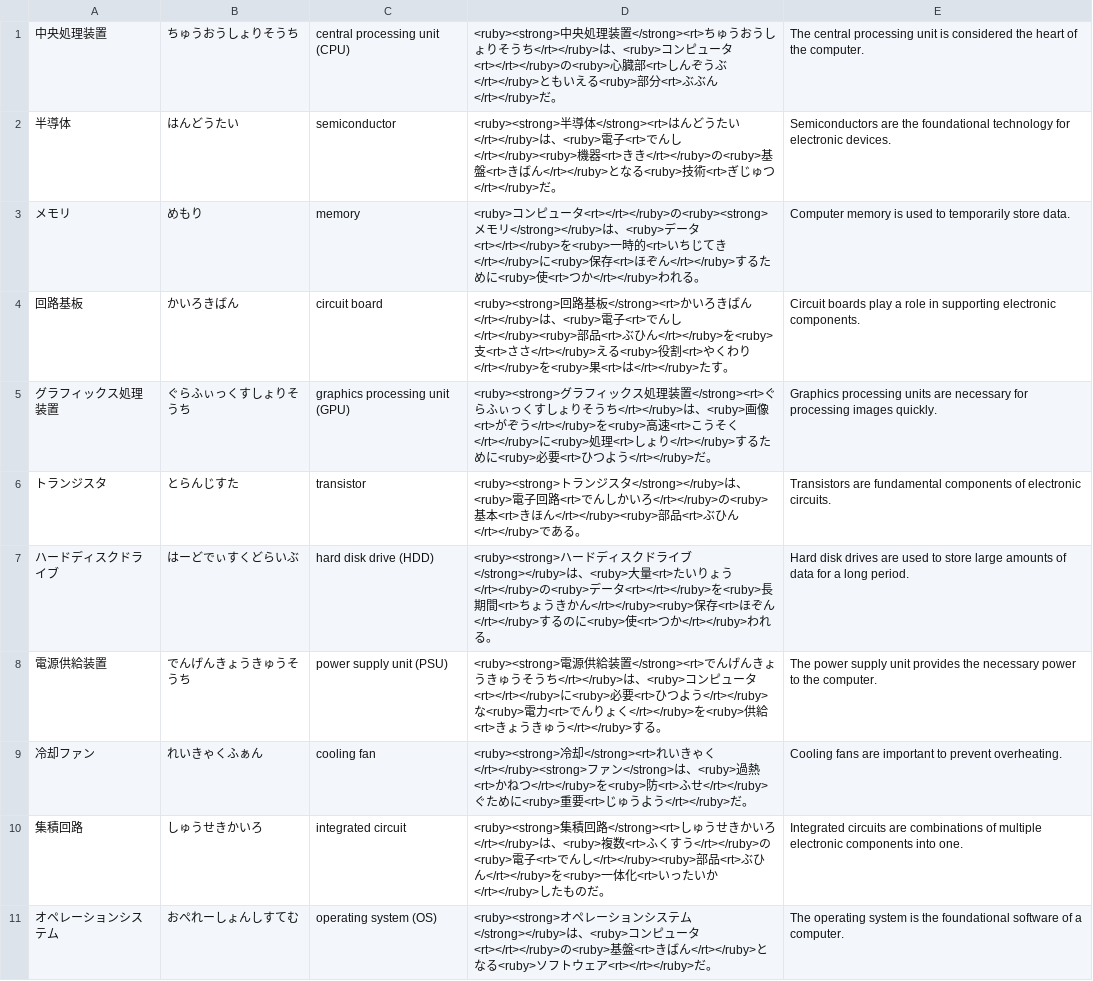
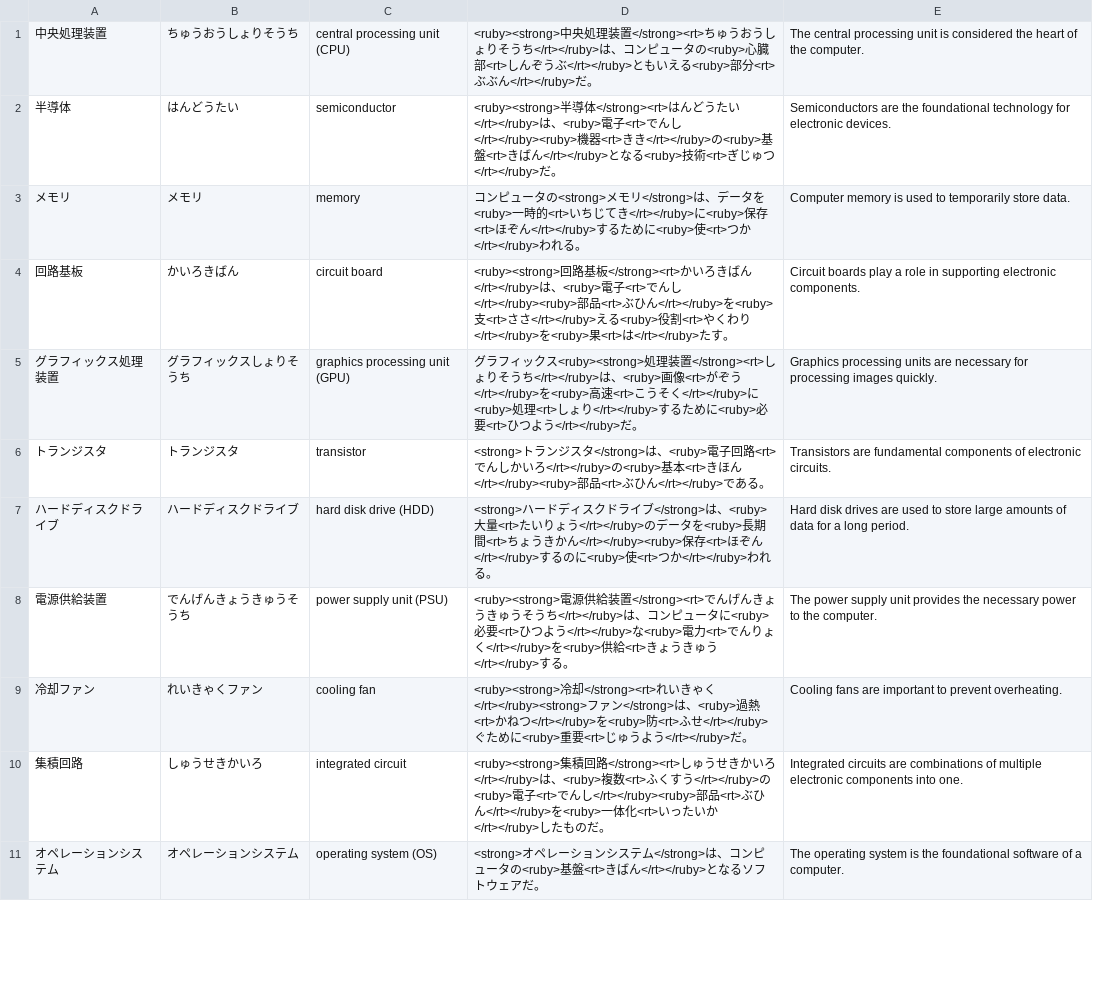
Before and after one commit to deepcodesoln/tango, a CSV file: lists/computer_hardware_circuits.csv, drawn as a sheet; only a part is shown; the diff covers the shown part only.

Commit message:
fix: fix furigana for computer hardware circuits list

```diff
--- a/lists/computer_hardware_circuits.csv
+++ b/lists/computer_hardware_circuits.csv
@@ -1,11 +1,11 @@
-中央処理装置,ちゅうおうしょりそうち,central processing unit (CPU),<ruby><strong>中央処理装置</strong><rt>ちゅうおうしょりそうち</rt></ruby>は、<ruby>コンピュータ<rt></rt></ruby>の<ruby>心臓部<rt>しんぞうぶ</rt></ruby>ともいえる<ruby>部分<rt>ぶぶん</rt></ruby>だ。,The central processing unit is considered the heart of the computer.
+中央処理装置,ちゅうおうしょりそうち,central processing unit (CPU),<ruby><strong>中央処理装置</strong><rt>ちゅうおうしょりそうち</rt></ruby>は、コンピュータの<ruby>心臓部<rt>しんぞうぶ</rt></ruby>ともいえる<ruby>部分<rt>ぶぶん</rt></ruby>だ。,The central processing unit is considered the heart of the computer.
 半導体,はんどうたい,semiconductor,<ruby><strong>半導体</strong><rt>はんどうたい</rt></ruby>は、<ruby>電子<rt>でんし</rt></ruby><ruby>機器<rt>きき</rt></ruby>の<ruby>基盤<rt>きばん</rt></ruby>となる<ruby>技術<rt>ぎじゅつ</rt></ruby>だ。,Semiconductors are the foundational technology for electronic devices.
-メモリ,めもり,memory,<ruby>コンピュータ<rt></rt></ruby>の<ruby><strong>メモリ</strong></ruby>は、<ruby>データ<rt></rt></ruby>を<ruby>一時的<rt>いちじてき</rt></ruby>に<ruby>保存<rt>ほぞん</rt></ruby>するために<ruby>使<rt>つか</rt></ruby>われる。,Computer memory is used to temporarily store data.
+メモリ,メモリ,memory,コンピュータの<strong>メモリ</strong>は、データを<ruby>一時的<rt>いちじてき</rt></ruby>に<ruby>保存<rt>ほぞん</rt></ruby>するために<ruby>使<rt>つか</rt></ruby>われる。,Computer memory is used to temporarily store data.
 回路基板,かいろきばん,circuit board,<ruby><strong>回路基板</strong><rt>かいろきばん</rt></ruby>は、<ruby>電子<rt>でんし</rt></ruby><ruby>部品<rt>ぶひん</rt></ruby>を<ruby>支<rt>ささ</rt></ruby>える<ruby>役割<rt>やくわり</rt></ruby>を<ruby>果<rt>は</rt></ruby>たす。,Circuit boards play a role in supporting electronic components.
-グラフィックス処理装置,ぐらふぃっくすしょりそうち,graphics processing unit (GPU),<ruby><strong>グラフィックス処理装置</strong><rt>ぐらふぃっくすしょりそうち</rt></ruby>は、<ruby>画像<rt>がぞう</rt></ruby>を<ruby>高速<rt>こうそく</rt></ruby>に<ruby>処理<rt>しょり</rt></ruby>するために<ruby>必要<rt>ひつよう</rt></ruby>だ。,Graphics processing units are necessary for processing images quickly.
-トランジスタ,とらんじすた,transistor,<ruby><strong>トランジスタ</strong></ruby>は、<ruby>電子回路<rt>でんしかいろ</rt></ruby>の<ruby>基本<rt>きほん</rt></ruby><ruby>部品<rt>ぶひん</rt></ruby>である。,Transistors are fundamental components of electronic circuits.
-ハードディスクドライブ,はーどでぃすくどらいぶ,hard disk drive (HDD),<ruby><strong>ハードディスクドライブ</strong></ruby>は、<ruby>大量<rt>たいりょう</rt></ruby>の<ruby>データ<rt></rt></ruby>を<ruby>長期間<rt>ちょうきかん</rt></ruby><ruby>保存<rt>ほぞん</rt></ruby>するのに<ruby>使<rt>つか</rt></ruby>われる。,Hard disk drives are used to store large amounts of data for a long period.
-電源供給装置,でんげんきょうきゅうそうち,power supply unit (PSU),<ruby><strong>電源供給装置</strong><rt>でんげんきょうきゅうそうち</rt></ruby>は、<ruby>コンピュータ<rt></rt></ruby>に<ruby>必要<rt>ひつよう</rt></ruby>な<ruby>電力<rt>でんりょく</rt></ruby>を<ruby>供給<rt>きょうきゅう</rt></ruby>する。,The power supply unit provides the necessary power to the computer.
-冷却ファン,れいきゃくふぁん,cooling fan,<ruby><strong>冷却</strong><rt>れいきゃく</rt></ruby><strong>ファン</strong>は、<ruby>過熱<rt>かねつ</rt></ruby>を<ruby>防<rt>ふせ</rt></ruby>ぐために<ruby>重要<rt>じゅうよう</rt></ruby>だ。,Cooling fans are important to prevent overheating.
+グラフィックス処理装置,グラフィックスしょりそうち,graphics processing unit (GPU),グラフィックス<ruby><strong>処理装置</strong><rt>しょりそうち</rt></ruby>は、<ruby>画像<rt>がぞう</rt></ruby>を<ruby>高速<rt>こうそく</rt></ruby>に<ruby>処理<rt>しょり</rt></ruby>するために<ruby>必要<rt>ひつよう</rt></ruby>だ。,Graphics processing units are necessary for processing images quickly.
+トランジスタ,トランジスタ,transistor,<strong>トランジスタ</strong>は、<ruby>電子回路<rt>でんしかいろ</rt></ruby>の<ruby>基本<rt>きほん</rt></ruby><ruby>部品<rt>ぶひん</rt></ruby>である。,Transistors are fundamental components of electronic circuits.
+ハードディスクドライブ,ハードディスクドライブ,hard disk drive (HDD),<strong>ハードディスクドライブ</strong>は、<ruby>大量<rt>たいりょう</rt></ruby>のデータを<ruby>長期間<rt>ちょうきかん</rt></ruby><ruby>保存<rt>ほぞん</rt></ruby>するのに<ruby>使<rt>つか</rt></ruby>われる。,Hard disk drives are used to store large amounts of data for a long period.
+電源供給装置,でんげんきょうきゅうそうち,power supply unit (PSU),<ruby><strong>電源供給装置</strong><rt>でんげんきょうきゅうそうち</rt></ruby>は、コンピュータに<ruby>必要<rt>ひつよう</rt></ruby>な<ruby>電力<rt>でんりょく</rt></ruby>を<ruby>供給<rt>きょうきゅう</rt></ruby>する。,The power supply unit provides the necessary power to the computer.
+冷却ファン,れいきゃくファン,cooling fan,<ruby><strong>冷却</strong><rt>れいきゃく</rt></ruby><strong>ファン</strong>は、<ruby>過熱<rt>かねつ</rt></ruby>を<ruby>防<rt>ふせ</rt></ruby>ぐために<ruby>重要<rt>じゅうよう</rt></ruby>だ。,Cooling fans are important to prevent overheating.
 集積回路,しゅうせきかいろ,integrated circuit,<ruby><strong>集積回路</strong><rt>しゅうせきかいろ</rt></ruby>は、<ruby>複数<rt>ふくすう</rt></ruby>の<ruby>電子<rt>でんし</rt></ruby><ruby>部品<rt>ぶひん</rt></ruby>を<ruby>一体化<rt>いったいか</rt></ruby>したものだ。,Integrated circuits are combinations of multiple electronic components into one.
-オペレーションシステム,おぺれーしょんしすてむ,operating system (OS),<ruby><strong>オペレーションシステム</strong></ruby>は、<ruby>コンピュータ<rt></rt></ruby>の<ruby>基盤<rt>きばん</rt></ruby>となる<ruby>ソフトウェア<rt></rt></ruby>だ。,The operating system is the foundational software of a computer.
+オペレーションシステム,オペレーションシステム,operating system (OS),<strong>オペレーションシステム</strong>は、コンピュータの<ruby>基盤<rt>きばん</rt></ruby>となるソフトウェアだ。,The operating system is the foundational software of a computer.
```
Also changed, not shown: 1 added row, 1 removed row and 81 edited cells elsewhere in this file.
